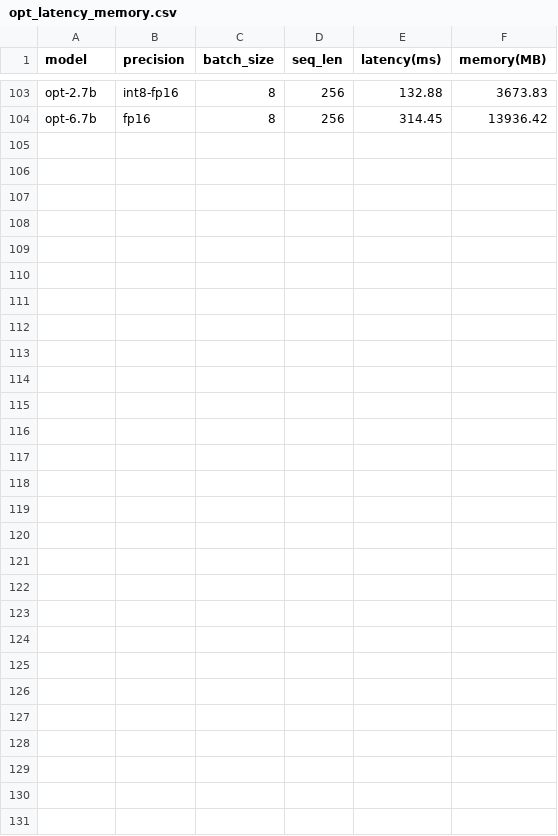
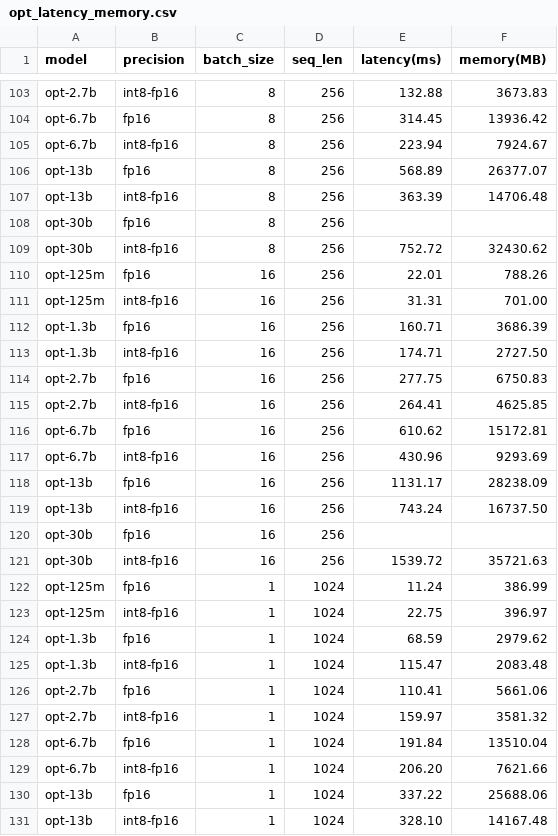
Before and after one commit to Guangxuan-Xiao/torch-int, a CSV file: log/opt_latency_memory.csv, drawn as a sheet; only a part is shown, gaps mark what is left out; the diff names each change by its address in the sheet, - before the commit and + after, or states it on an @@ line.

```diff
--- a/log/opt_latency_memory.csv
+++ b/log/opt_latency_memory.csv
+row 105: opt-6.7b | int8-fp16 | 8 | 256 | 223.94 | 7924.67
+row 106: opt-13b | fp16 | 8 | 256 | 568.89 | 26377.07
+row 107: opt-13b | int8-fp16 | 8 | 256 | 363.39 | 14706.48
+row 108: opt-30b | fp16 | 8 | 256
+row 109: opt-30b | int8-fp16 | 8 | 256 | 752.72 | 32430.62
+row 110: opt-125m | fp16 | 16 | 256 | 22.01 | 788.26
+row 111: opt-125m | int8-fp16 | 16 | 256 | 31.31 | 701.00
+row 112: opt-1.3b | fp16 | 16 | 256 | 160.71 | 3686.39
+row 113: opt-1.3b | int8-fp16 | 16 | 256 | 174.71 | 2727.50
+row 114: opt-2.7b | fp16 | 16 | 256 | 277.75 | 6750.83
+row 115: opt-2.7b | int8-fp16 | 16 | 256 | 264.41 | 4625.85
+row 116: opt-6.7b | fp16 | 16 | 256 | 610.62 | 15172.81
+row 117: opt-6.7b | int8-fp16 | 16 | 256 | 430.96 | 9293.69
+row 118: opt-13b | fp16 | 16 | 256 | 1131.17 | 28238.09
+row 119: opt-13b | int8-fp16 | 16 | 256 | 743.24 | 16737.50
+row 120: opt-30b | fp16 | 16 | 256
+row 121: opt-30b | int8-fp16 | 16 | 256 | 1539.72 | 35721.63
+row 122: opt-125m | fp16 | 1 | 1024 | 11.24 | 386.99
+row 123: opt-125m | int8-fp16 | 1 | 1024 | 22.75 | 396.97
+row 124: opt-1.3b | fp16 | 1 | 1024 | 68.59 | 2979.62
+row 125: opt-1.3b | int8-fp16 | 1 | 1024 | 115.47 | 2083.48
+row 126: opt-2.7b | fp16 | 1 | 1024 | 110.41 | 5661.06
+row 127: opt-2.7b | int8-fp16 | 1 | 1024 | 159.97 | 3581.32
+row 128: opt-6.7b | fp16 | 1 | 1024 | 191.84 | 13510.04
+row 129: opt-6.7b | int8-fp16 | 1 | 1024 | 206.20 | 7621.66
+row 130: opt-13b | fp16 | 1 | 1024 | 337.22 | 25688.06
+row 131: opt-13b | int8-fp16 | 1 | 1024 | 328.10 | 14167.48
```
Also changed, not shown: 1 other file.
